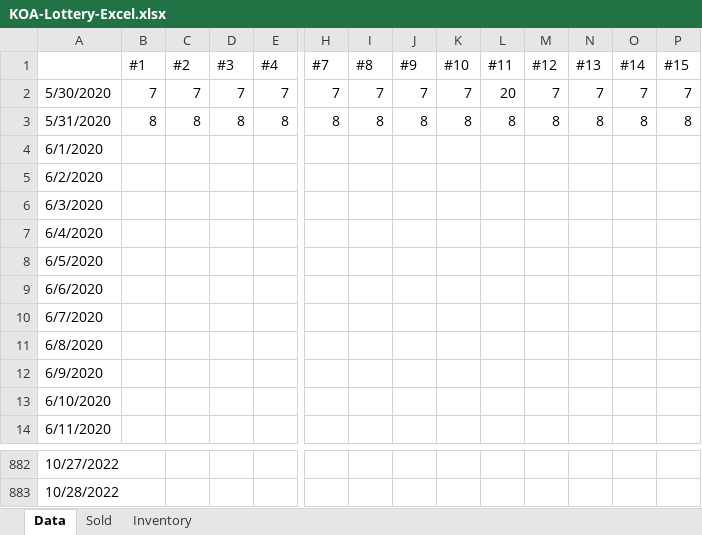
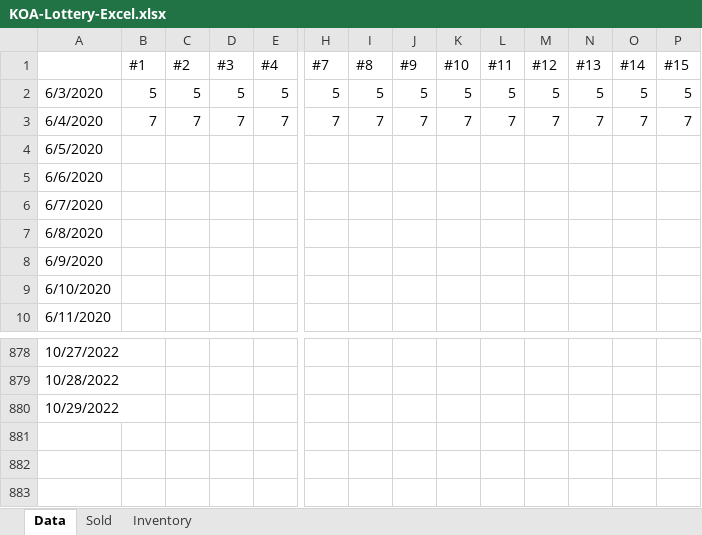
Before and after one commit to Lamorak22/Lottery_Program, an Excel workbook: KOA-Lottery-Excel.xlsx, sheet Data, drawn as a sheet; only a part is shown, gaps mark what is left out; values as stored, in another font and other column widths than the file's, no borders; removed rows and columns are numbered as before the commit, all else as after; rows hold the shown columns only; the diff names each change by its address in the sheet, - before the commit and + after, or states it on an @@ line.

Commit message:
Update KOA-Lottery-Excel.xlsx

```diff
--- a/KOA-Lottery-Excel.xlsx (sheet Data)
+++ b/KOA-Lottery-Excel.xlsx (sheet Data)
+row 2: 6/3/2020 | 5 | 5 | 5 | 5 | 5 | 5 | 5 | 5 | 5 | 5 | 5 | 5 | 5
-A3: 5/30/2020
+A3: 6/4/2020
-L3 (#11): 20
+L3 (#11): 7
-row 3: 5/31/2020 | 8 | 8 | 8 | 8 | 8 | 8 | 8 | 8 | 8 | 8 | 8 | 8 | 8
-row 4: 6/1/2020
-row 5: 6/2/2020
-row 6: 6/3/2020
-row 7: 6/4/2020
+row 880: 10/29/2022
```
Also changed, not shown: sheet Sold.
